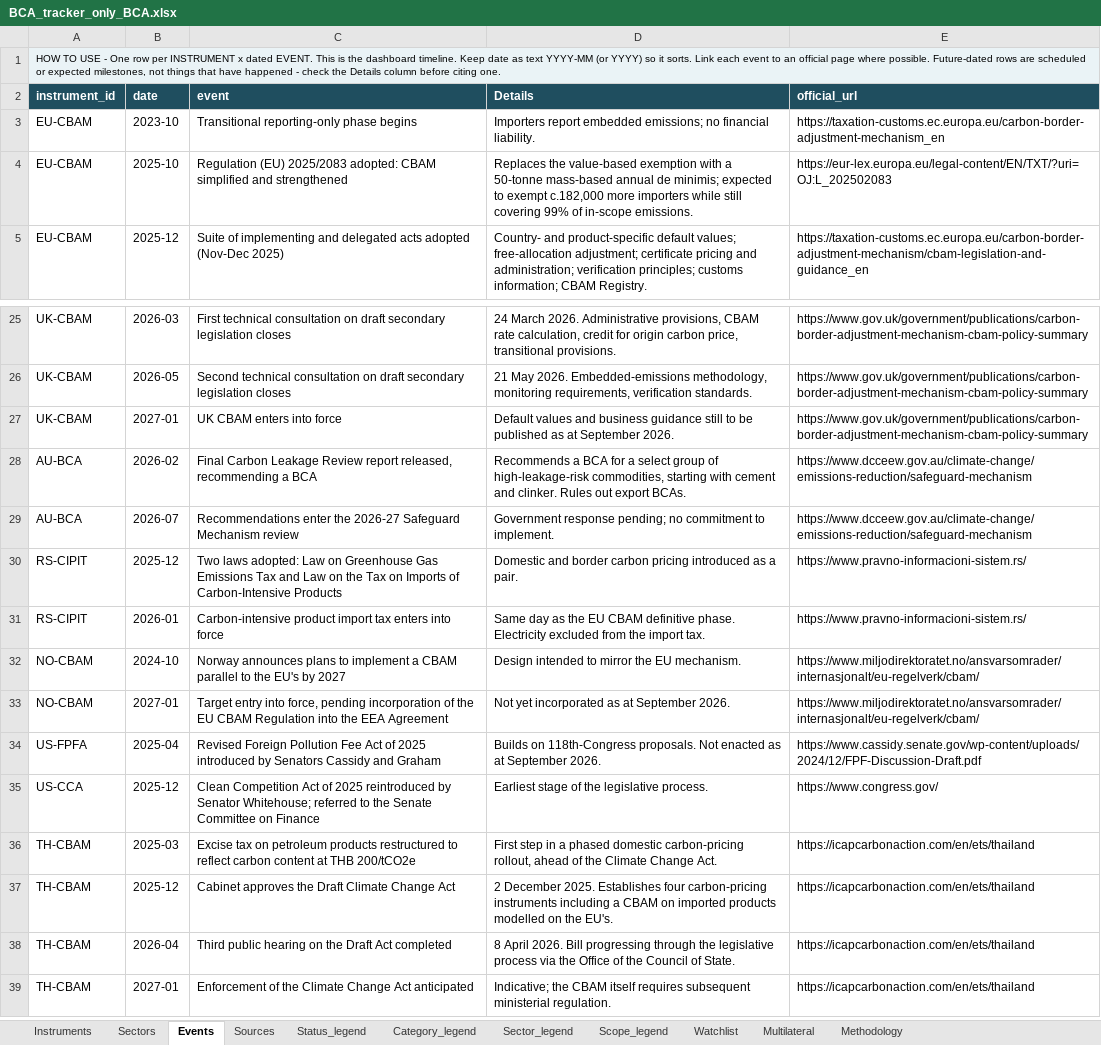
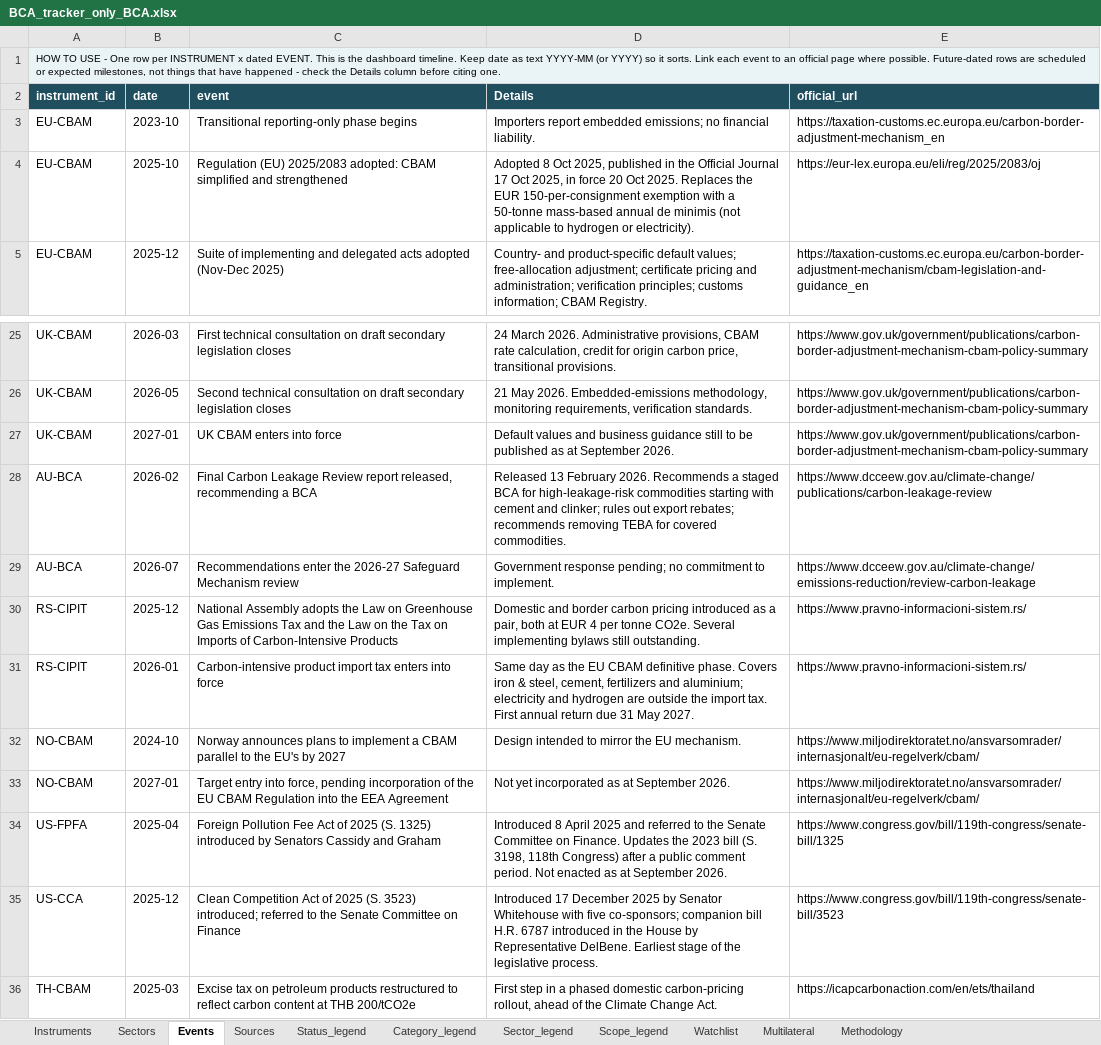
Before and after one commit to tdsatish2402/carbon-measures-tracker, an Excel workbook: BCA_tracker_only_BCA.xlsx, sheet Events, drawn as a sheet; only a part is shown, gaps mark what is left out; the shorter side is filled out with more unchanged rows; values as stored, in another font and other column widths than the file's, no borders; the diff names each change by its address in the sheet, - before the commit and + after, or states it on an @@ line.

Commit message:
Add files via upload

```diff
--- a/BCA_tracker_only_BCA.xlsx (sheet Events)
+++ b/BCA_tracker_only_BCA.xlsx (sheet Events)
-D4 (Details): Replaces the value-based exemption with a 50-tonne mass-based annual de minimis; expected to exempt c.182,000 more importers while still covering 99% of in-scope emissions.
+D4 (Details): Adopted 8 Oct 2025, published in the Official Journal 17 Oct 2025, in force 20 Oct 2025. Replaces the EUR 150-per-consignment exemption with a 50-tonne mass-based annual de minimis (not applicable to hydrogen or electricity).
-E4 (official_url): https://eur-lex.europa.eu/legal-content/EN/TXT/?uri=OJ:L_202502083
+E4 (official_url): https://eur-lex.europa.eu/eli/reg/2025/2083/oj
-D28 (Details): Recommends a BCA for a select group of high-leakage-risk commodities, starting with cement and clinker. Rules out export BCAs.
+D28 (Details): Released 13 February 2026. Recommends a staged BCA for high-leakage-risk commodities starting with cement and clinker; rules out export rebates; recommends removing TEBA for covered commodities.
-E28 (official_url): https://www.dcceew.gov.au/climate-change/emissions-reduction/safeguard-mechanism
+E28 (official_url): https://www.dcceew.gov.au/climate-change/publications/carbon-leakage-review
-E29 (official_url): https://www.dcceew.gov.au/climate-change/emissions-reduction/safeguard-mechanism
+E29 (official_url): https://www.dcceew.gov.au/climate-change/emissions-reduction/review-carbon-leakage
-C30 (event): Two laws adopted: Law on Greenhouse Gas Emissions Tax and Law on…
+C30 (event): National Assembly adopts the Law on Greenhouse Gas Emissions Tax and the Law on…
-D30 (Details): …as a pair.
+D30 (Details): …as a pair, both at EUR 4 per tonne CO2e. Several implementing bylaws still outstanding.
-D31 (Details): …definitive phase. Electricity excluded from the import tax.
+D31 (Details): …definitive phase. Covers iron & steel, cement, fertilizers and aluminium; electricity and hydrogen are outside the import tax. First annual return due 31 May 2027.
-C34 (event): Revised Foreign Pollution Fee Act of 2025 introduced by…
+C34 (event): Foreign Pollution Fee Act of 2025 (S. 1325) introduced by…
-D34 (Details): Builds on 118th-Congress proposals. Not enacted…
+D34 (Details): Introduced 8 April 2025 and referred to the Senate Committee on Finance. Updates the 2023 bill (S. 3198, 118th Congress) after a public comment period. Not enacted…
-E34 (official_url): https://www.cassidy.senate.gov/wp-content/uploads/2024/12/FPF-Discussion-Draft.pdf
+E34 (official_url): https://www.congress.gov/bill/119th-congress/senate-bill/1325
-C35 (event): …of 2025 reintroduced by Senator Whitehouse; referred to…
+C35 (event): …of 2025 (S. 3523) introduced; referred to…
-D35 (Details): Earliest stage…
+D35 (Details): Introduced 17 December 2025 by Senator Whitehouse with five co-sponsors; companion bill H.R. 6787 introduced in the House by Representative DelBene. Earliest stage…
-E35 (official_url): https://www.congress.gov/
+E35 (official_url): https://www.congress.gov/bill/119th-congress/senate-bill/3523
```
Also changed, not shown: sheet Sectors, sheet Instruments, sheet Sources, sheet Sector_legend, sheet Methodology, 2 other files.
